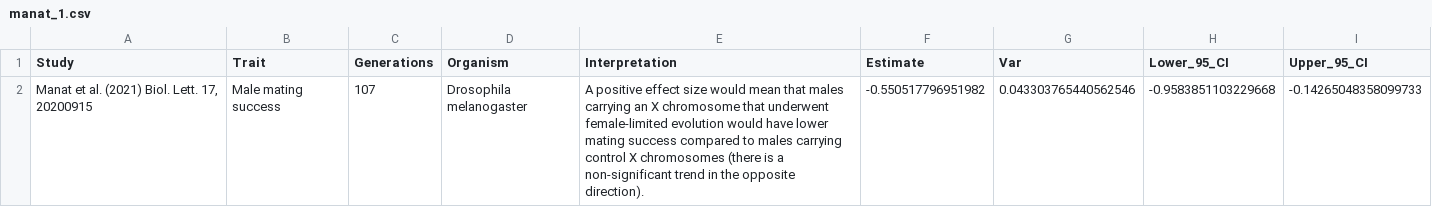
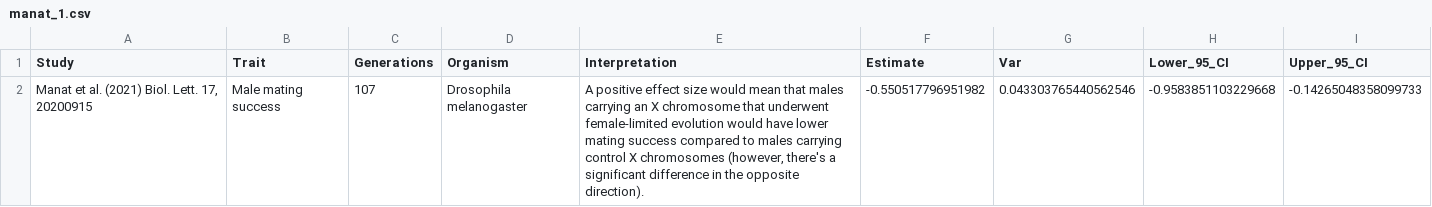
Before and after one commit to lukeholman/exp_evol_metaanalysis, a CSV file: effect_sizes/manat_1.csv, drawn as a sheet.

```diff
--- a/effect_sizes/manat_1.csv
+++ b/effect_sizes/manat_1.csv
@@ -1,2 +1,2 @@
 Study,Trait,Generations,Organism,Interpretation,Estimate,Var,Lower_95_CI,Upper_95_CI
-"Manat et al. (2021) Biol. Lett. 17, 20200915",Male mating success,107,Drosophila melanogaster,A positive effect size would mean that males carrying an X chromosome that underwent female-limited evolution would have lower mating success compared to males carrying control X chromosomes (there is a non-significant trend in the opposite direction).,-0.550517796951982,0.043303765440562546,-0.9583851103229668,-0.14265048358099733
+"Manat et al. (2021) Biol. Lett. 17, 20200915",Male mating success,107,Drosophila melanogaster,"A positive effect size would mean that males carrying an X chromosome that underwent female-limited evolution would have lower mating success compared to males carrying control X chromosomes (however, there's a significant difference in the opposite direction).",-0.550517796951982,0.043303765440562546,-0.9583851103229668,-0.14265048358099733
```
Also changed, not shown: effect_sizes/bedhomme2008_2.csv, effect_sizes/lundhansen_7.csv, 2 other files.
